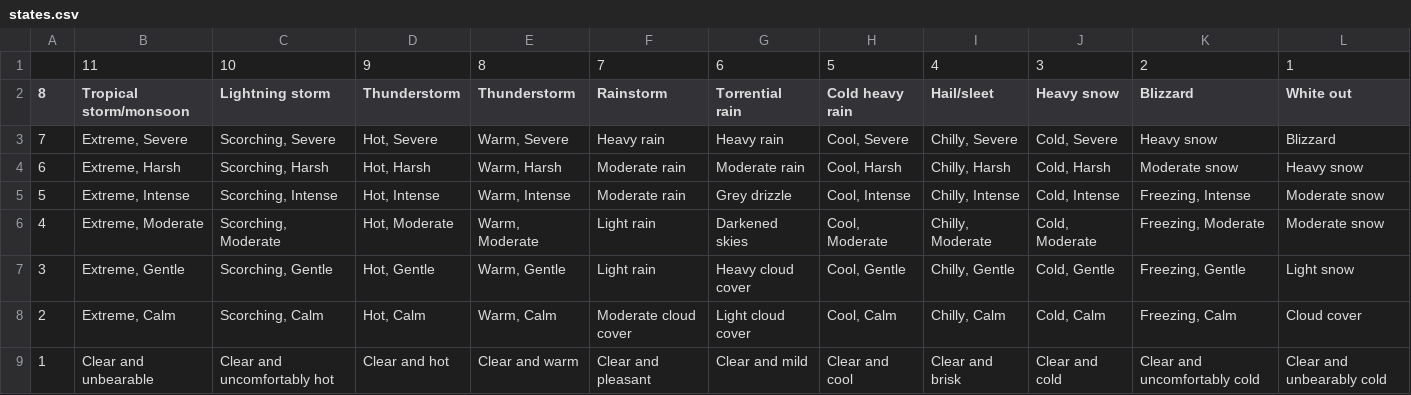
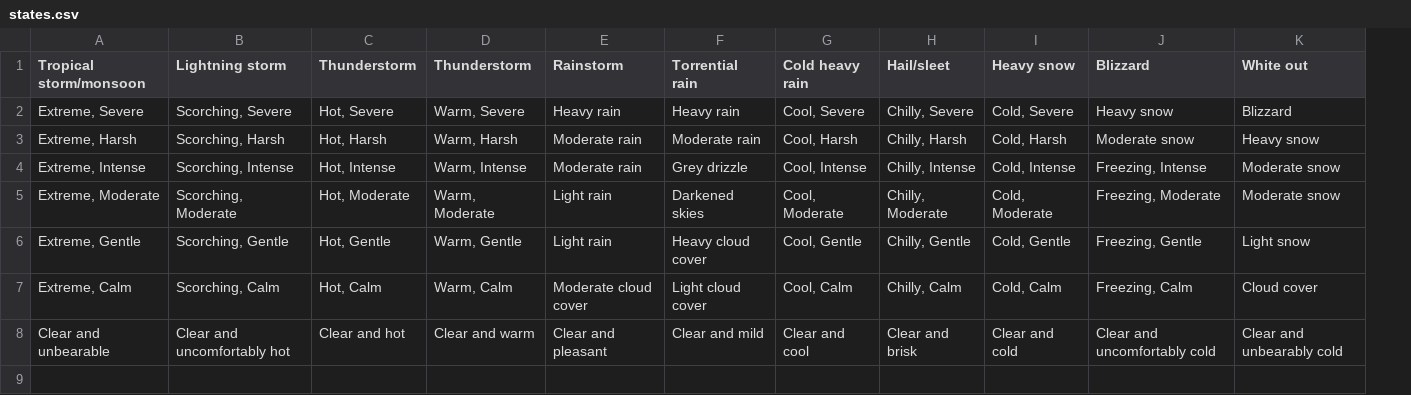
Before and after one commit to Andrew-Brand/TTRPG_dynamic_weather_system, a CSV file: tables/states.csv, drawn as a sheet; removed rows and columns are numbered as before the commit, all else as after; the diff names each change by its address in the sheet, - before the commit and + after, or states it on an @@ line.

Commit message:
Edited states.csv, and added a random weather selector with no weighting to weather.py

```diff
--- a/tables/states.csv
+++ b/tables/states.csv
-column A (8), rows 3-9: 7 | 6 | 5 | 4 | 3 | 2 | 1
-row 1:  | 11 | 10 | 9 | 8 | 7 | 6 | 5 | 4 | 3 | 2 | 1
```
Also changed, not shown: 1 other file.
